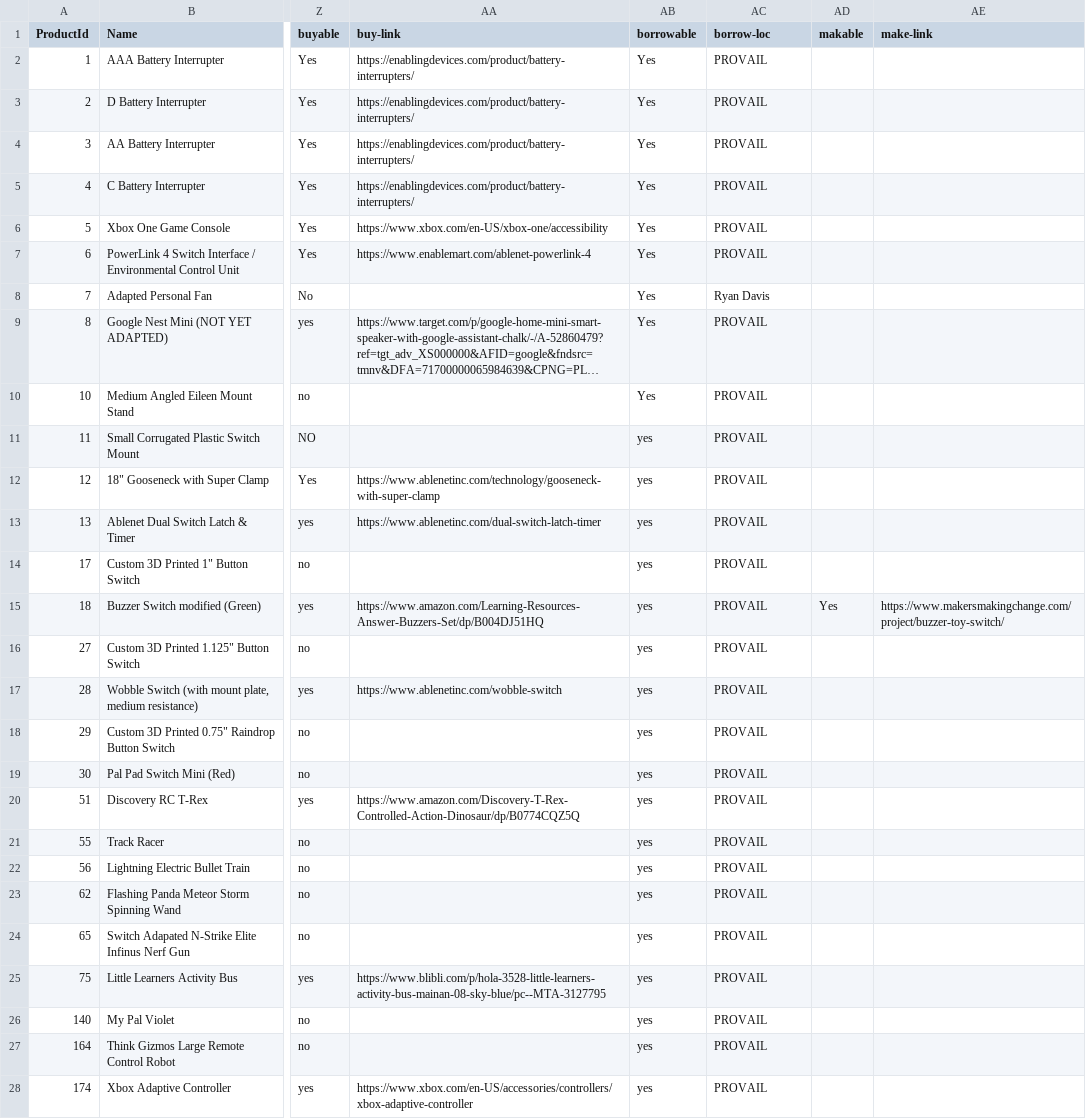
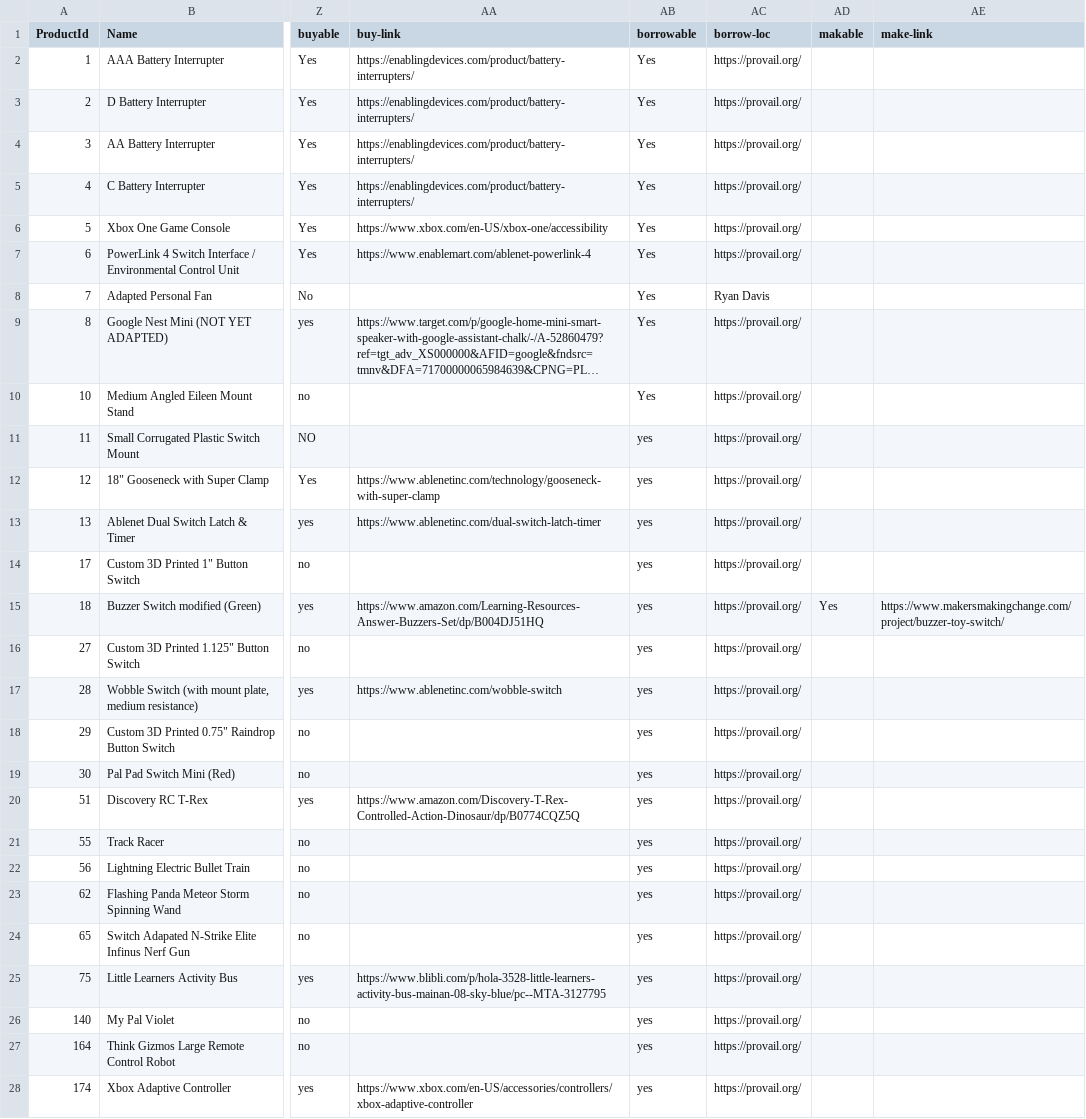
Before and after one commit to UWcse482a-2020/DNS, a CSV file: products.csv, drawn as a sheet; only a part is shown, gaps mark what is left out; long unchanged cells end in …; the diff covers the shown part only; the diff names each change by its address in the sheet, - before the commit and + after, or states it on an @@ line.

Commit message:
changed provail link in products

```diff
--- a/products.csv
+++ b/products.csv
-AC2:AC7 (borrow-loc): PROVAIL
+AC2:AC7 (borrow-loc): https://provail.org/
-AC9:AC28 (borrow-loc): PROVAIL
+AC9:AC28 (borrow-loc): https://provail.org/
```
Also changed, not shown: 162 edited cells elsewhere in this file, 1 other file.
